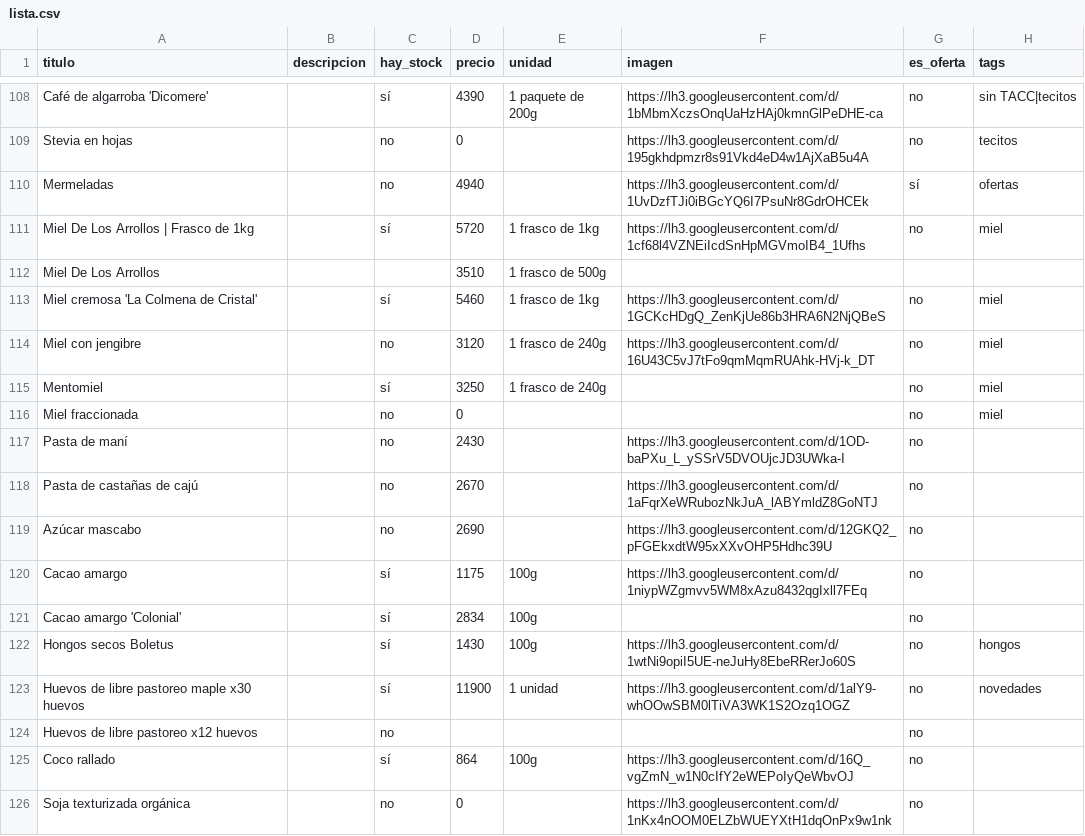
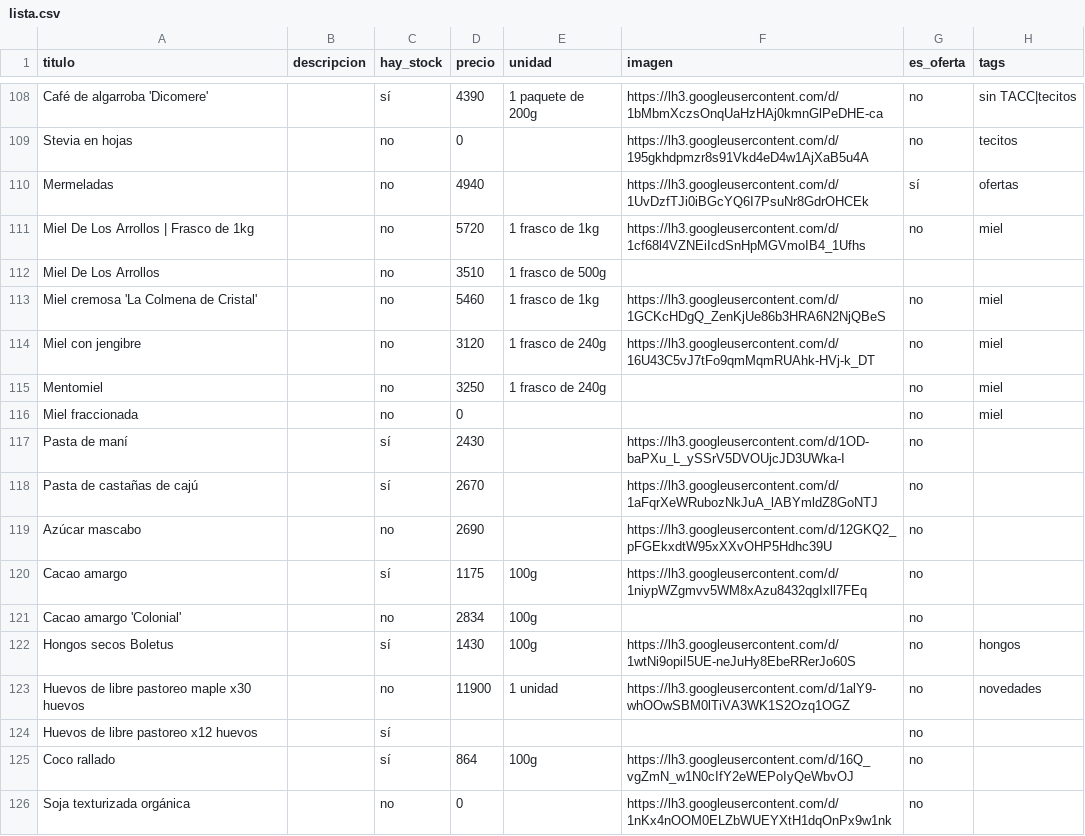
Before and after one commit to dietetica/productos, a CSV file: lista.csv, drawn as a sheet; only a part is shown, gaps mark what is left out; the diff covers the shown part only.

```diff
--- a/lista.csv
+++ b/lista.csv
@@ -110,16 +110,16 @@ Stevia en hojas,,no,0,,https://lh3.googleusercontent.com/d/195gkhdpmzr8s91Vkd4eD
 Mermeladas,,no,4940,,https://lh3.googleusercontent.com/d/1UvDzfTJi0iBGcYQ6I7PsuNr8GdrOHCEk,sí,ofertas
-Miel De Los Arrollos | Frasco de 1kg,,sí,5720,1 frasco de 1kg,https://lh3.googleusercontent.com/d/1cf68l4VZNEiIcdSnHpMGVmoIB4_1Ufhs,no,miel
-Miel De Los Arrollos,,,3510,1 frasco de 500g,,,
-Miel cremosa 'La Colmena de Cristal',,sí,5460,1 frasco de 1kg,https://lh3.googleusercontent.com/d/1GCKcHDgQ_ZenKjUe86b3HRA6N2NjQBeS,no,miel
+Miel De Los Arrollos | Frasco de 1kg,,no,5720,1 frasco de 1kg,https://lh3.googleusercontent.com/d/1cf68l4VZNEiIcdSnHpMGVmoIB4_1Ufhs,no,miel
+Miel De Los Arrollos,,no,3510,1 frasco de 500g,,,
+Miel cremosa 'La Colmena de Cristal',,no,5460,1 frasco de 1kg,https://lh3.googleusercontent.com/d/1GCKcHDgQ_ZenKjUe86b3HRA6N2NjQBeS,no,miel
 Miel con jengibre,,no,3120,1 frasco de 240g,https://lh3.googleusercontent.com/d/16U43C5vJ7tFo9qmMqmRUAhk-HVj-k_DT,no,miel
-Mentomiel,,sí,3250,1 frasco de 240g,,no,miel
+Mentomiel,,no,3250,1 frasco de 240g,,no,miel
 Miel fraccionada,,no,0,,,no,miel
-Pasta de maní,,no,2430,,https://lh3.googleusercontent.com/d/1OD-baPXu_L_ySSrV5DVOUjcJD3UWka-I,no,
-Pasta de castañas de cajú,,no,2670,,https://lh3.googleusercontent.com/d/1aFqrXeWRubozNkJuA_lABYmldZ8GoNTJ,no,
+Pasta de maní,,sí,2430,,https://lh3.googleusercontent.com/d/1OD-baPXu_L_ySSrV5DVOUjcJD3UWka-I,no,
+Pasta de castañas de cajú,,sí,2670,,https://lh3.googleusercontent.com/d/1aFqrXeWRubozNkJuA_lABYmldZ8GoNTJ,no,
 Azúcar mascabo,,no,2690,,https://lh3.googleusercontent.com/d/12GKQ2_pFGEkxdtW95xXXvOHP5Hdhc39U,no,
 Cacao amargo,,sí,1175,100g,https://lh3.googleusercontent.com/d/1niypWZgmvv5WM8xAzu8432qgIxll7FEq,no,
-Cacao amargo 'Colonial',,sí,2834,100g,,no,
+Cacao amargo 'Colonial',,no,2834,100g,,no,
 Hongos secos Boletus,,sí,1430,100g,https://lh3.googleusercontent.com/d/1wtNi9opiI5UE-neJuHy8EbeRRerJo60S,no,hongos
-Huevos de libre pastoreo maple x30 huevos,,sí,11900,1 unidad,https://lh3.googleusercontent.com/d/1alY9-whOOwSBM0lTiVA3WK1S2Ozq1OGZ,no,novedades
-Huevos de libre pastoreo x12 huevos,,no,,,,no,
+Huevos de libre pastoreo maple x30 huevos,,no,11900,1 unidad,https://lh3.googleusercontent.com/d/1alY9-whOOwSBM0lTiVA3WK1S2Ozq1OGZ,no,novedades
+Huevos de libre pastoreo x12 huevos,,sí,,,,no,
 Coco rallado,,sí,864,100g,https://lh3.googleusercontent.com/d/16Q_vgZmN_w1N0cIfY2eWEPoIyQeWbvOJ,no,
```
Also changed, not shown: 50 added rows and 62 edited cells elsewhere in this file.
